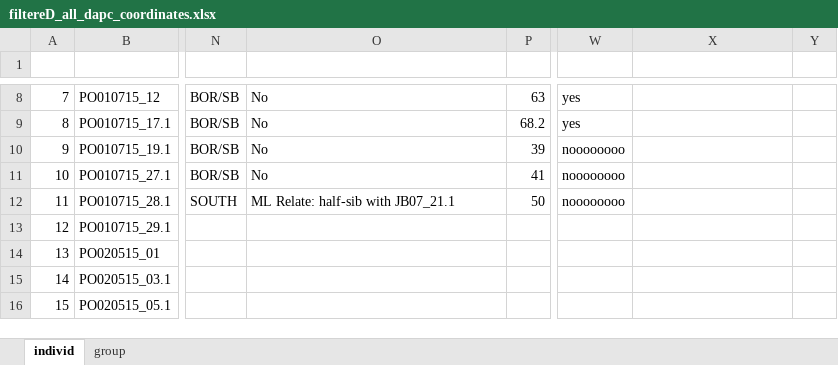
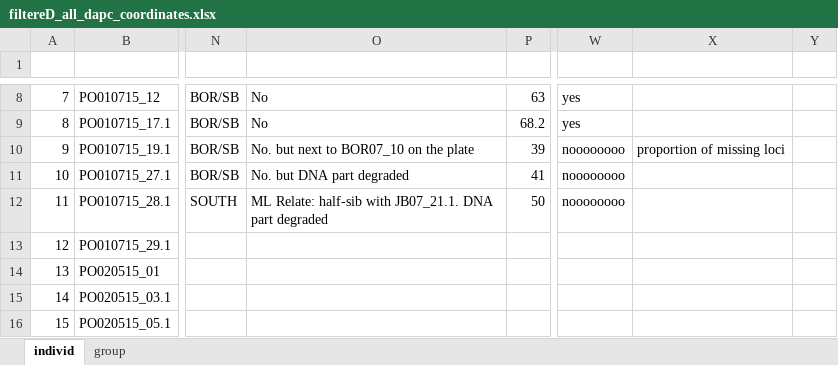
Before and after one commit to mfisher5/PCod-Korea-repo, an Excel workbook: analyses/DAPC/batch8/filtereD_all_dapc_coordinates.xlsx, sheet individ, drawn as a sheet; only a part is shown, gaps mark what is left out; values as stored, in another font and other column widths than the file's, no borders; charts and pictures and conditional formats not drawn; the diff names each change by its address in the sheet, - before the commit and + after, or states it on an @@ line.

```diff
--- a/analyses/DAPC/batch8/filtereD_all_dapc_coordinates.xlsx (sheet individ)
+++ b/analyses/DAPC/batch8/filtereD_all_dapc_coordinates.xlsx (sheet individ)
-O10: No
+O10: No. but next to BOR07_10 on the plate
-X10: (empty)
+X10: proportion of missing loci
-O11: No
+O11: No. but DNA part degraded
-O12: ML Relate: half-sib with JB07_21.1
+O12: ML Relate: half-sib with JB07_21.1. DNA part degraded
```
Also changed, not shown: charts or pictures, 39 other files.
